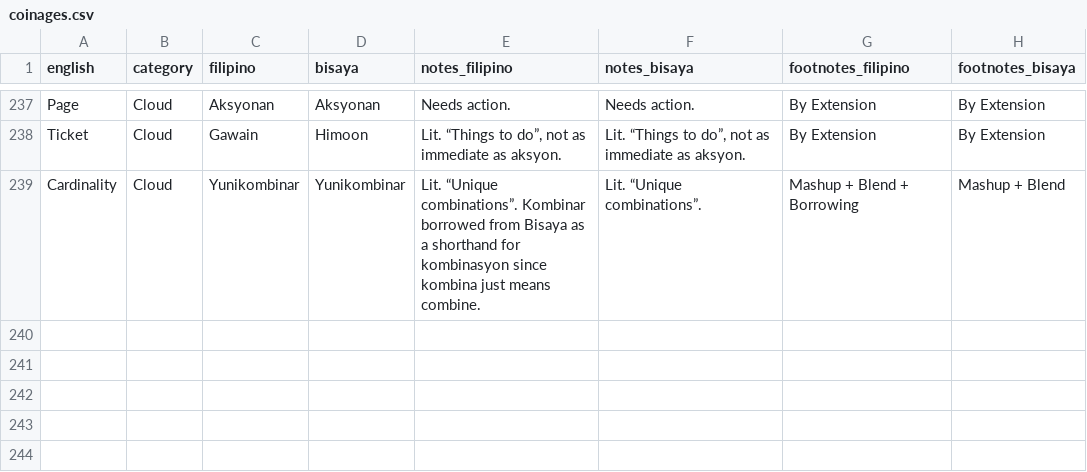
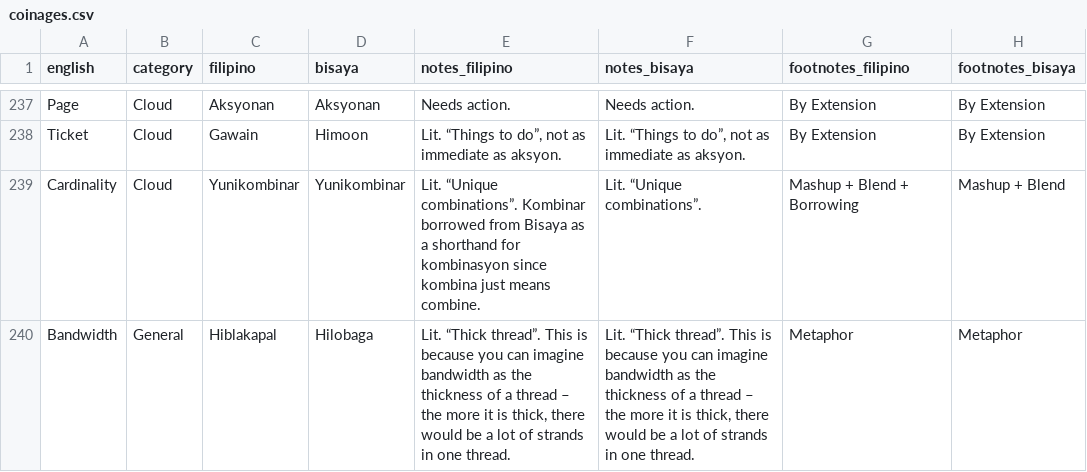
Before and after one commit to elgikore/fil-bis-cs-terms-experimental, a CSV file: coinages.csv, drawn as a sheet; only a part is shown, gaps mark what is left out; the diff names each change by its address in the sheet, - before the commit and + after, or states it on an @@ line.

Commit message:
bandwidth

```diff
--- a/coinages.csv
+++ b/coinages.csv
+row 240: Bandwidth | General | Hiblakapal | Hilobaga | Lit. “Thick thread”. This is because you can imagine bandwidth as the thickness of a thread – the more it is thick, there would be a lot of strands in one thread. | Lit. “Thick thread”. This is because you can imagine bandwidth as the thickness of a thread – the more it is thick, there would be a lot of strands in one thread. | Metaphor | Metaphor
```
